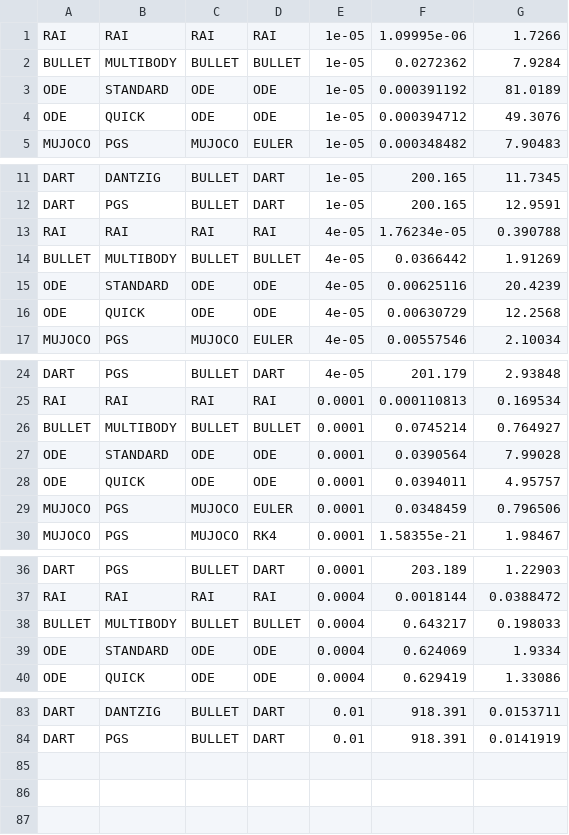
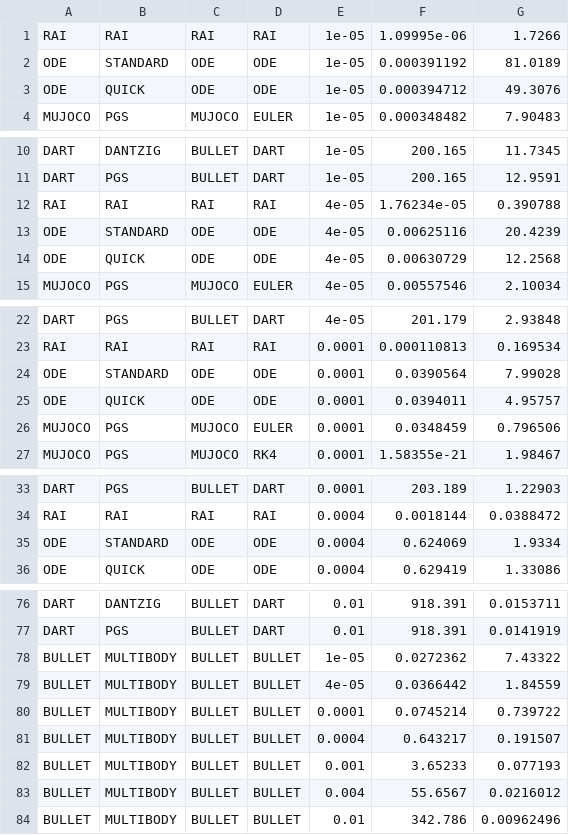
Before and after one commit to leggedrobotics/SimBenchmark, a CSV file: data/anymal-energy/sample.csv, drawn as a sheet; only a part is shown, gaps mark what is left out; the diff covers the shown part only.

Commit message:
- BtMb lib included (use old commit because of the bug.) - data updated

```diff
--- a/data/anymal-energy/sample.csv
+++ b/data/anymal-energy/sample.csv
@@ -1,3 +1,2 @@
 RAI,RAI,RAI,RAI,1e-05,1.09995e-06,1.7266
-BULLET,MULTIBODY,BULLET,BULLET,1e-05,0.0272362,7.9284
 ODE,STANDARD,ODE,ODE,1e-05,0.000391192,81.0189
@@ -13,3 +12,2 @@ DART,PGS,BULLET,DART,1e-05,200.165,12.9591
 RAI,RAI,RAI,RAI,4e-05,1.76234e-05,0.390788
-BULLET,MULTIBODY,BULLET,BULLET,4e-05,0.0366442,1.91269
 ODE,STANDARD,ODE,ODE,4e-05,0.00625116,20.4239
@@ -25,3 +23,2 @@ DART,PGS,BULLET,DART,4e-05,201.179,2.93848
 RAI,RAI,RAI,RAI,0.0001,0.000110813,0.169534
-BULLET,MULTIBODY,BULLET,BULLET,0.0001,0.0745214,0.764927
 ODE,STANDARD,ODE,ODE,0.0001,0.0390564,7.99028
@@ -37,3 +34,2 @@ DART,PGS,BULLET,DART,0.0001,203.189,1.22903
 RAI,RAI,RAI,RAI,0.0004,0.0018144,0.0388472
-BULLET,MULTIBODY,BULLET,BULLET,0.0004,0.643217,0.198033
 ODE,STANDARD,ODE,ODE,0.0004,0.624069,1.9334
@@ -84 +77,8 @@ DART,DANTZIG,BULLET,DART,0.01,918.391,0.0153711
 DART,PGS,BULLET,DART,0.01,918.391,0.0141919
+BULLET,MULTIBODY,BULLET,BULLET,1e-05,0.0272362,7.43322
+BULLET,MULTIBODY,BULLET,BULLET,4e-05,0.0366442,1.84559
+BULLET,MULTIBODY,BULLET,BULLET,0.0001,0.0745214,0.739722
+BULLET,MULTIBODY,BULLET,BULLET,0.0004,0.643217,0.191507
+BULLET,MULTIBODY,BULLET,BULLET,0.001,3.65233,0.077193
+BULLET,MULTIBODY,BULLET,BULLET,0.004,55.6567,0.0216012
+BULLET,MULTIBODY,BULLET,BULLET,0.01,342.786,0.00962496
```
Also changed, not shown: 3 removed rows elsewhere in this file, 46 other files.
